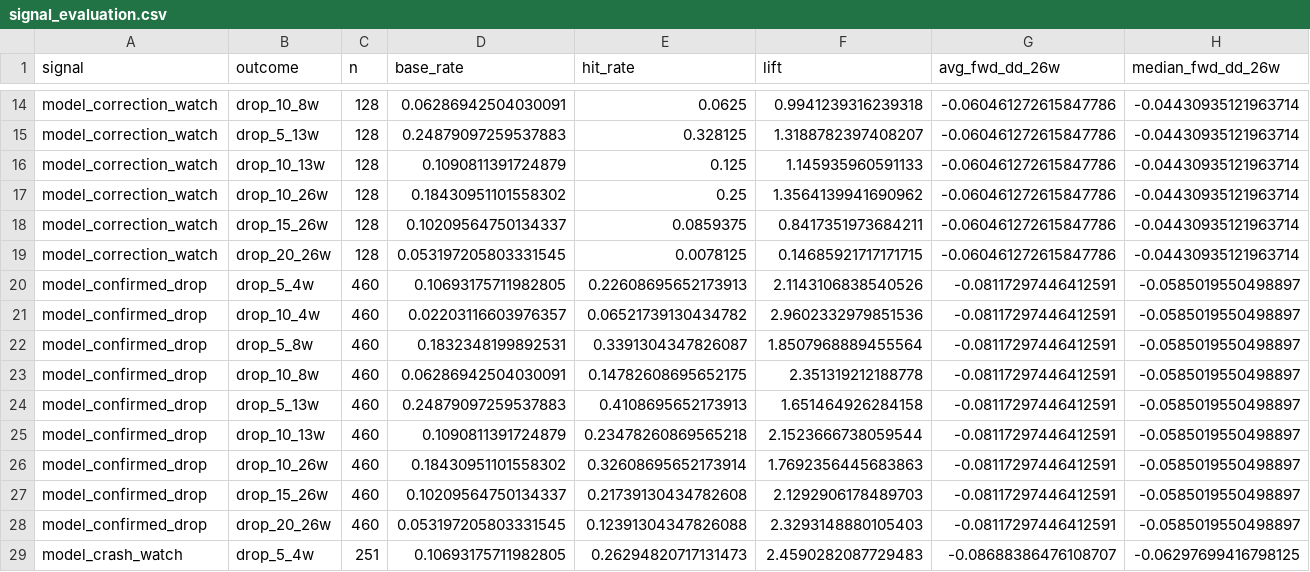
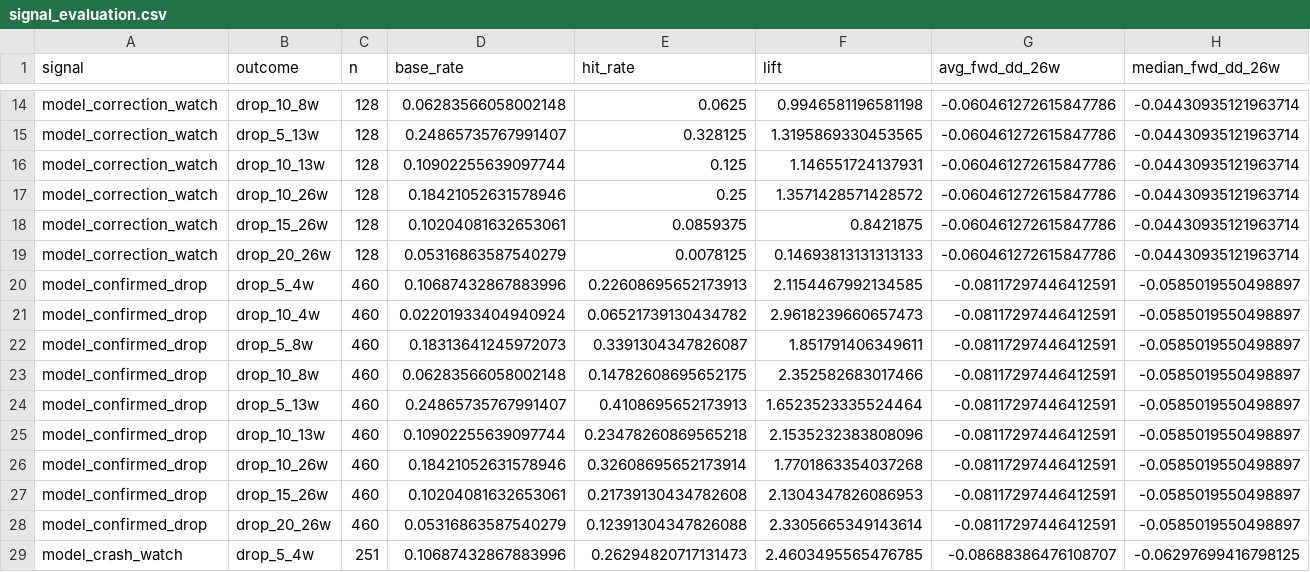
Before and after one commit to emkcufslp-kfc/Makret-Bull-and-Bear-Trap, a CSV file: exports/crash_predictor_study/signal_evaluation.csv, drawn as a sheet; only a part is shown, gaps mark what is left out; the diff covers the shown part only; the diff names each change by its address in the sheet, - before the commit and + after, or states it on an @@ line.

```diff
--- a/exports/crash_predictor_study/signal_evaluation.csv
+++ b/exports/crash_predictor_study/signal_evaluation.csv
-D14 (base_rate): 0.06286942504030091
+D14 (base_rate): 0.06283566058002148
-F14 (lift): 0.9941239316239318
+F14 (lift): 0.9946581196581198
-D15 (base_rate): 0.24879097259537883
+D15 (base_rate): 0.24865735767991407
-F15 (lift): 1.3188782397408207
+F15 (lift): 1.3195869330453565
-D16 (base_rate): 0.1090811391724879
+D16 (base_rate): 0.10902255639097744
-F16 (lift): 1.145935960591133
+F16 (lift): 1.146551724137931
-D17 (base_rate): 0.18430951101558302
+D17 (base_rate): 0.18421052631578946
-F17 (lift): 1.3564139941690962
+F17 (lift): 1.3571428571428572
-D18 (base_rate): 0.10209564750134337
+D18 (base_rate): 0.10204081632653061
-F18 (lift): 0.8417351973684211
+F18 (lift): 0.8421875
-D19 (base_rate): 0.053197205803331545
+D19 (base_rate): 0.05316863587540279
-F19 (lift): 0.14685921717171715
+F19 (lift): 0.14693813131313133
-D20 (base_rate): 0.10693175711982805
+D20 (base_rate): 0.10687432867883996
-F20 (lift): 2.1143106838540526
+F20 (lift): 2.1154467992134585
-D21 (base_rate): 0.02203116603976357
+D21 (base_rate): 0.02201933404940924
-F21 (lift): 2.9602332979851536
+F21 (lift): 2.9618239660657473
-D22 (base_rate): 0.1832348199892531
+D22 (base_rate): 0.18313641245972073
-F22 (lift): 1.8507968889455564
+F22 (lift): 1.851791406349611
-D23 (base_rate): 0.06286942504030091
+D23 (base_rate): 0.06283566058002148
-F23 (lift): 2.351319212188778
+F23 (lift): 2.352582683017466
-D24 (base_rate): 0.24879097259537883
+D24 (base_rate): 0.24865735767991407
-F24 (lift): 1.651464926284158
+F24 (lift): 1.6523523335524464
-D25 (base_rate): 0.1090811391724879
+D25 (base_rate): 0.10902255639097744
-F25 (lift): 2.1523666738059544
+F25 (lift): 2.1535232383808096
-D26 (base_rate): 0.18430951101558302
+D26 (base_rate): 0.18421052631578946
-F26 (lift): 1.7692356445683863
+F26 (lift): 1.7701863354037268
-D27 (base_rate): 0.10209564750134337
+D27 (base_rate): 0.10204081632653061
-F27 (lift): 2.1292906178489703
+F27 (lift): 2.1304347826086953
-D28 (base_rate): 0.053197205803331545
+D28 (base_rate): 0.05316863587540279
-F28 (lift): 2.3293148880105403
+F28 (lift): 2.3305665349143614
-D29 (base_rate): 0.10693175711982805
+D29 (base_rate): 0.10687432867883996
-F29 (lift): 2.4590282087729483
+F29 (lift): 2.4603495565476785
```
Also changed, not shown: 73 edited cells elsewhere in this file, data/Fund_Tactical_Results/Fund_Tactical_weights.csv, data/Platinum_Results/Platinum_Transaction_Log.csv, 35 other files.
